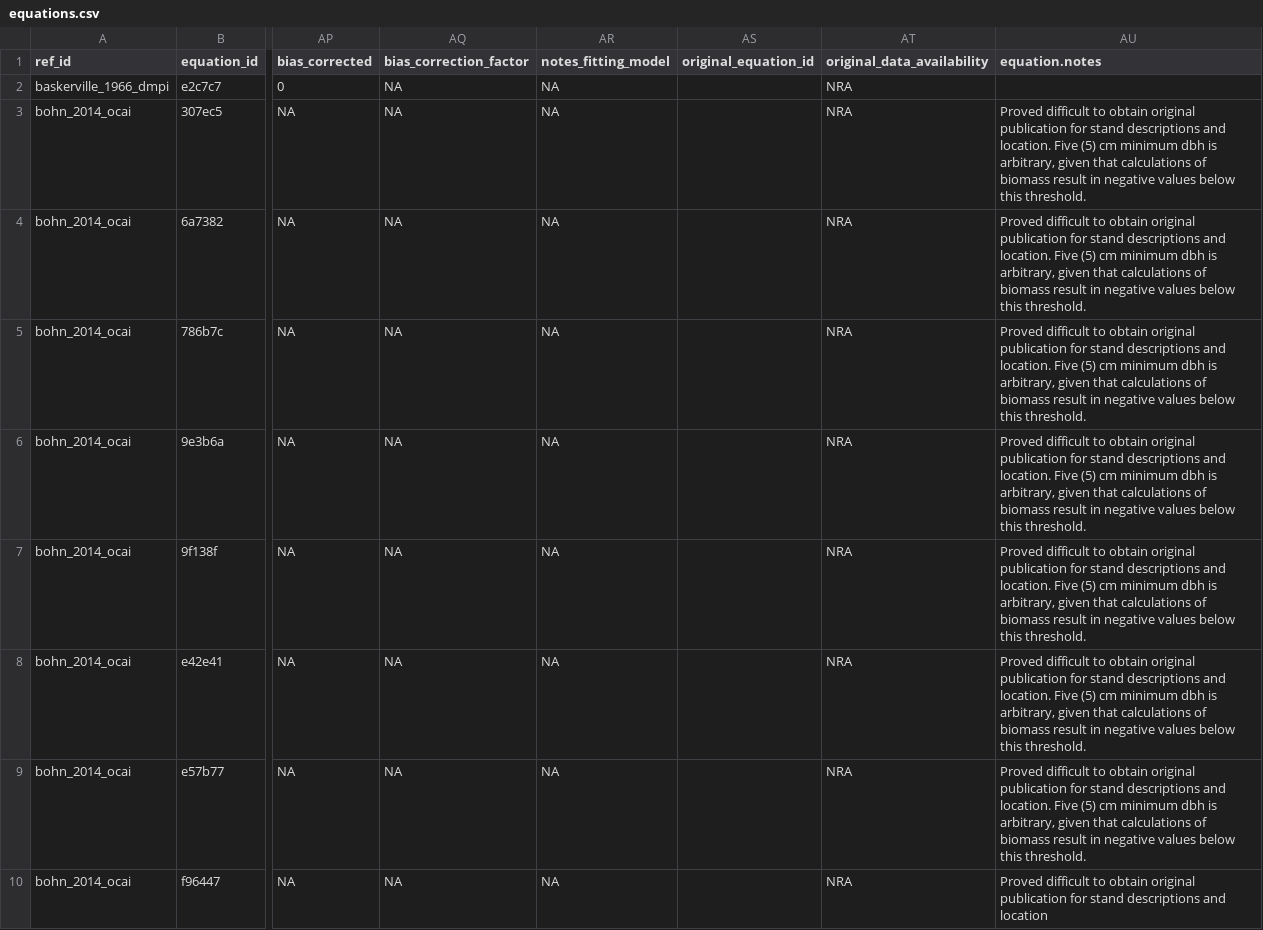
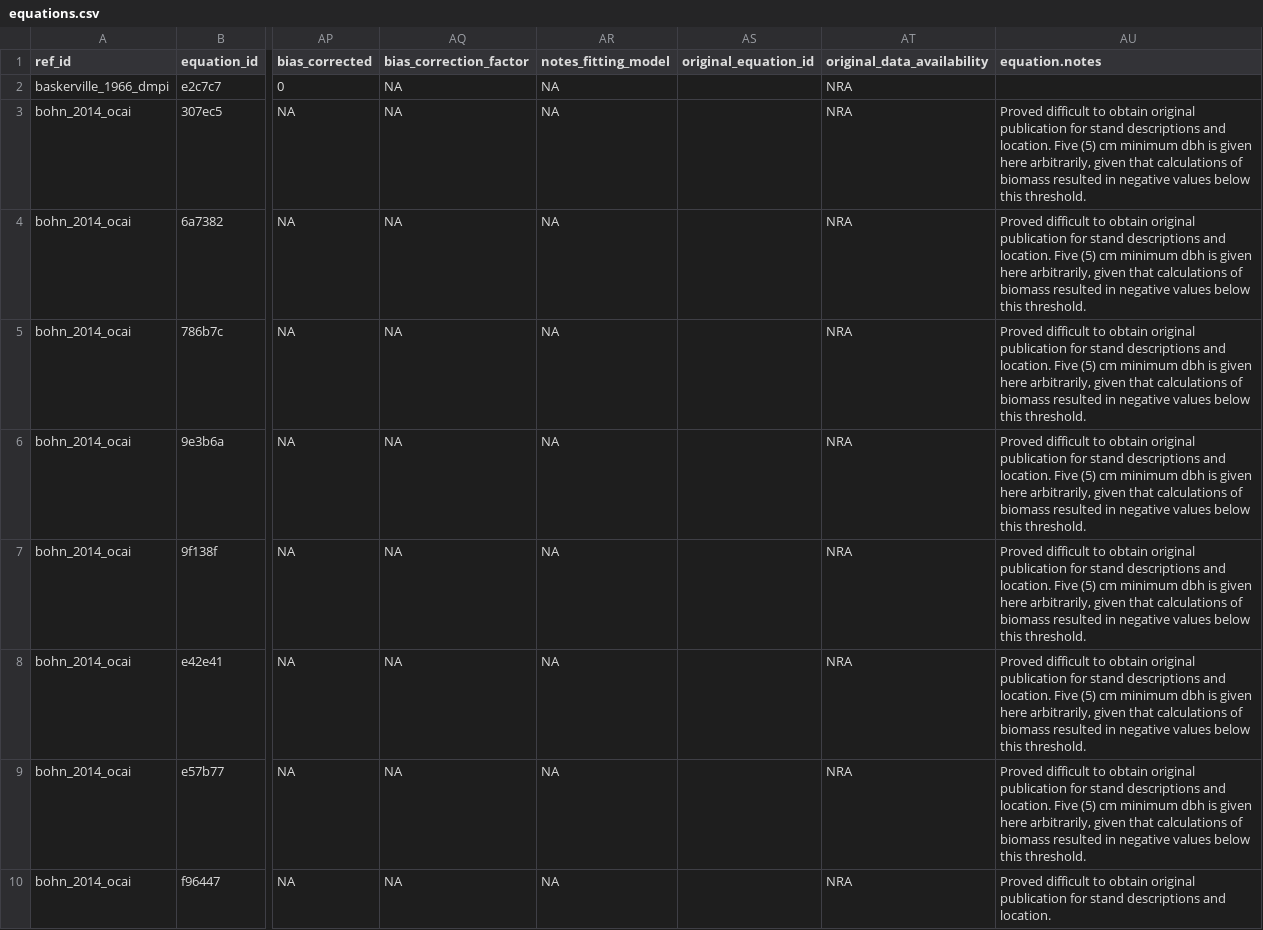
Before and after one commit to ropensci/allodb, a CSV file: data-raw/csv_database/equations.csv, drawn as a sheet; only a part is shown, gaps mark what is left out; the diff covers the shown part only; the diff names each change by its address in the sheet, - before the commit and + after, or states it on an @@ line.

Commit message:
Minor corrections in eq table

```diff
--- a/data-raw/csv_database/equations.csv
+++ b/data-raw/csv_database/equations.csv
-AU3:AU9 (equation.notes): …dbh is arbitrary, given that calculations of biomass result in negative…
+AU3:AU9 (equation.notes): …dbh is given here arbitrarily, given that calculations of biomass resulted in negative…
-AU10 (equation.notes): …descriptions and location
+AU10 (equation.notes): …descriptions and location.
```
Also changed, not shown: 15 edited cells elsewhere in this file.
